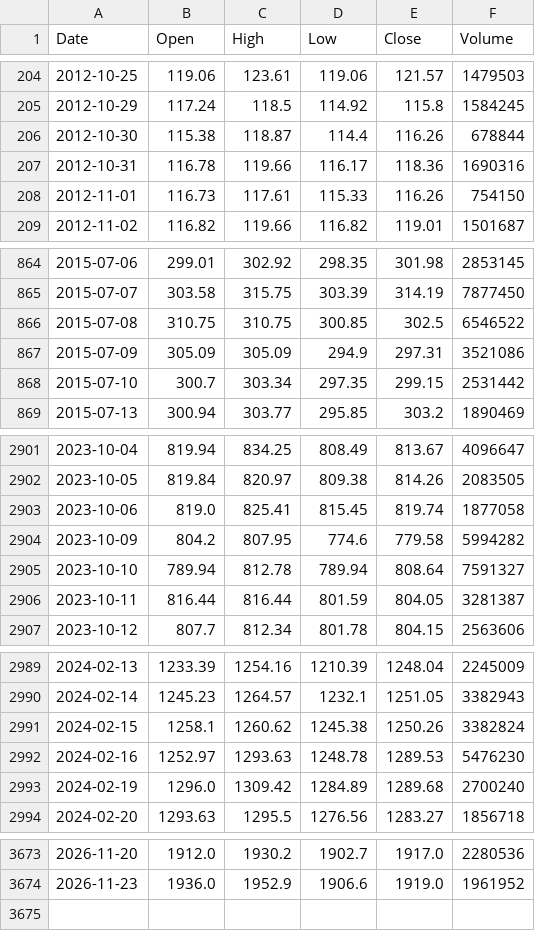
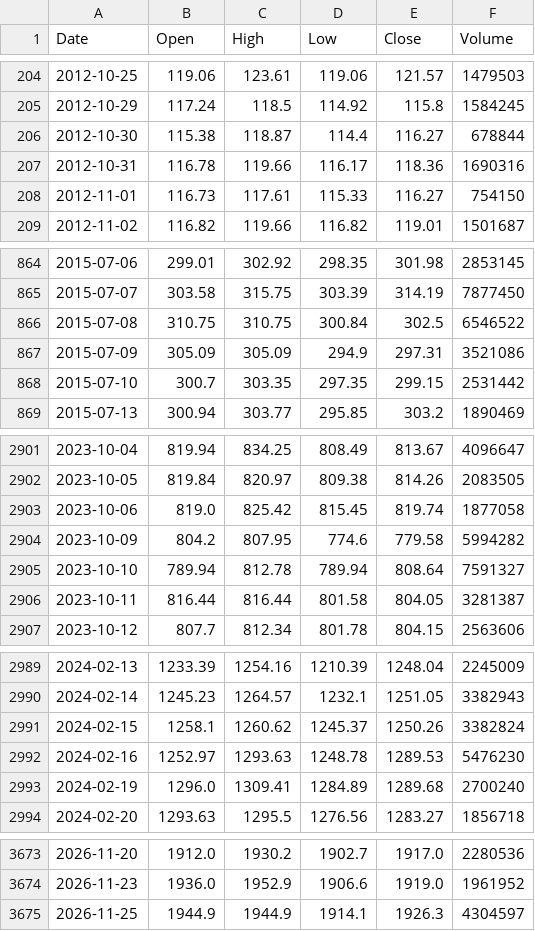
Before and after one commit to mjanthony819/backtestlab-nse, a CSV file: backend/data/cache/ADANIPORTS.NS.csv, drawn as a sheet; only a part is shown, gaps mark what is left out; the diff covers the shown part only.

```diff
--- a/backend/data/cache/ADANIPORTS.NS.csv
+++ b/backend/data/cache/ADANIPORTS.NS.csv
@@ -205,5 +205,5 @@ Date,Open,High,Low,Close,Volume
 2012-10-29,117.24,118.5,114.92,115.8,1584245
-2012-10-30,115.38,118.87,114.4,116.26,678844
+2012-10-30,115.38,118.87,114.4,116.27,678844
 2012-10-31,116.78,119.66,116.17,118.36,1690316
-2012-11-01,116.73,117.61,115.33,116.26,754150
+2012-11-01,116.73,117.61,115.33,116.27,754150
 2012-11-02,116.82,119.66,116.82,119.01,1501687
@@ -865,5 +865,5 @@ Date,Open,High,Low,Close,Volume
 2015-07-07,303.58,315.75,303.39,314.19,7877450
-2015-07-08,310.75,310.75,300.85,302.5,6546522
+2015-07-08,310.75,310.75,300.84,302.5,6546522
 2015-07-09,305.09,305.09,294.9,297.31,3521086
-2015-07-10,300.7,303.34,297.35,299.15,2531442
+2015-07-10,300.7,303.35,297.35,299.15,2531442
 2015-07-13,300.94,303.77,295.85,303.2,1890469
@@ -2902,6 +2902,6 @@ Date,Open,High,Low,Close,Volume
 2023-10-05,819.84,820.97,809.38,814.26,2083505
-2023-10-06,819.0,825.41,815.45,819.74,1877058
+2023-10-06,819.0,825.42,815.45,819.74,1877058
 2023-10-09,804.2,807.95,774.6,779.58,5994282
 2023-10-10,789.94,812.78,789.94,808.64,7591327
-2023-10-11,816.44,816.44,801.59,804.05,3281387
+2023-10-11,816.44,816.44,801.58,804.05,3281387
 2023-10-12,807.7,812.34,801.78,804.15,2563606
@@ -2990,5 +2990,5 @@ Date,Open,High,Low,Close,Volume
 2024-02-14,1245.23,1264.57,1232.1,1251.05,3382943
-2024-02-15,1258.1,1260.62,1245.38,1250.26,3382824
+2024-02-15,1258.1,1260.62,1245.37,1250.26,3382824
 2024-02-16,1252.97,1293.63,1248.78,1289.53,5476230
-2024-02-19,1296.0,1309.42,1284.89,1289.68,2700240
+2024-02-19,1296.0,1309.41,1284.89,1289.68,2700240
 2024-02-20,1293.63,1295.5,1276.56,1283.27,1856718
@@ -3674 +3674,2 @@ Date,Open,High,Low,Close,Volume
 2026-11-23,1936.0,1952.9,1906.6,1919.0,1961952
+2026-11-25,1944.9,1944.9,1914.1,1926.3,4304597
```
Also changed, not shown: 30 edited cells elsewhere in this file, backend/data/cache/BAJAJ-AUTO.NS.csv, backend/data/cache/BAJFINANCE.NS.csv, 49 other files.
